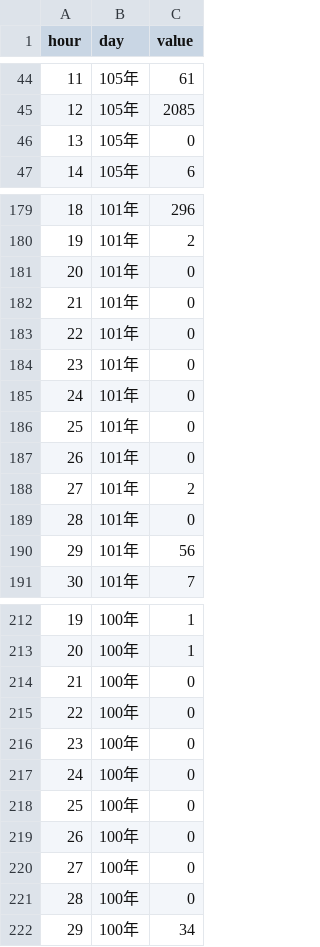
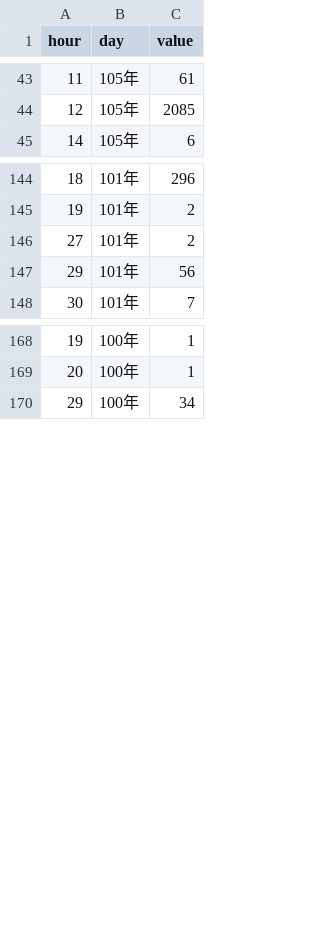
Before and after one commit to isaacaaa/vs1, a TSV file: hw1.tsv, drawn as a sheet; only a part is shown, gaps mark what is left out; the diff covers the shown part only.

```diff
--- a/hw1.tsv
+++ b/hw1.tsv
@@ -45,3 +44,2 @@ hour	day	value
 12	105年	2085
-13	105年	0
 14	105年	6
@@ -180,11 +145,3 @@ hour	day	value
 19	101年	2
-20	101年	0
-21	101年	0
-22	101年	0
-23	101年	0
-24	101年	0
-25	101年	0
-26	101年	0
 27	101年	2
-28	101年	0
 29	101年	56
@@ -213,10 +169,2 @@ hour	day	value
 20	100年	1
-21	100年	0
-22	100年	0
-23	100年	0
-24	100年	0
-25	100年	0
-26	100年	0
-27	100年	0
-28	100年	0
 29	100年	34
```
Also changed, not shown: 35 removed rows elsewhere in this file.
